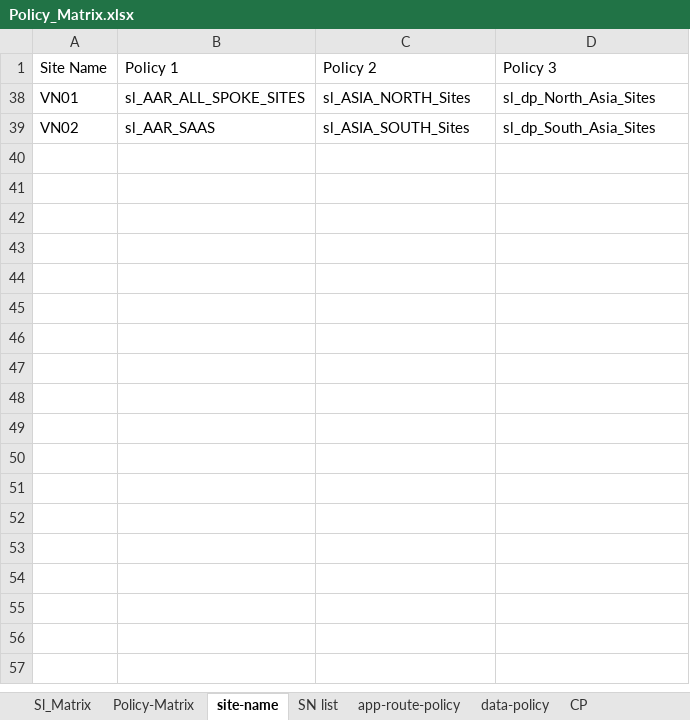
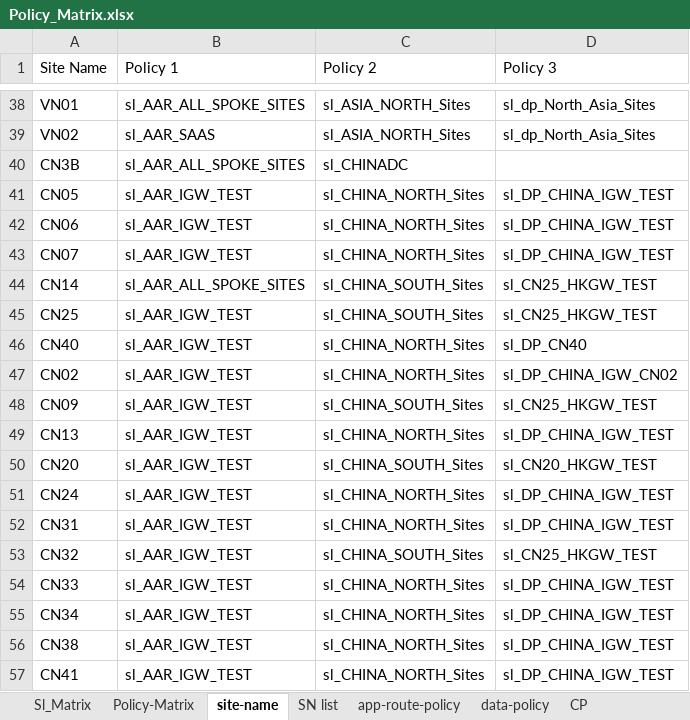
Before and after one commit to foxrylai/L-Oreal, an Excel workbook: vSmart/Ver 1.2/Policy_Matrix.xlsx, sheet site-name, drawn as a sheet; only a part is shown, gaps mark what is left out; values as stored, in another font and other column widths than the file's, no borders; table styles not drawn; the diff covers the shown part only; the diff names each change by its address in the sheet, - before the commit and + after, or states it on an @@ line.

Commit message:
VN02 Site list change

```diff
--- a/vSmart/Ver 1.2/Policy_Matrix.xlsx (sheet site-name)
+++ b/vSmart/Ver 1.2/Policy_Matrix.xlsx (sheet site-name)
-C39 (Policy 2): sl_ASIA_SOUTH_Sites
+C39 (Policy 2): sl_ASIA_NORTH_Sites
-D39 (Policy 3): sl_dp_South_Asia_Sites
+D39 (Policy 3): sl_dp_North_Asia_Sites
@@ row 40 unhidden: CN3B | sl_AAR_ALL_SPOKE_SITES | sl_CHINADC @@
@@ row 41 unhidden: CN05 | sl_AAR_IGW_TEST | sl_CHINA_NORTH_Sites | sl_DP_CHINA_IGW_TEST @@
@@ row 42 unhidden: CN06 | sl_AAR_IGW_TEST | sl_CHINA_NORTH_Sites | sl_DP_CHINA_IGW_TEST @@
@@ row 43 unhidden: CN07 | sl_AAR_IGW_TEST | sl_CHINA_NORTH_Sites | sl_DP_CHINA_IGW_TEST @@
@@ row 44 unhidden: CN14 | sl_AAR_ALL_SPOKE_SITES | sl_CHINA_SOUTH_Sites | sl_CN25_HKGW_TEST @@
@@ row 45 unhidden: CN25 | sl_AAR_IGW_TEST | sl_CHINA_SOUTH_Sites | sl_CN25_HKGW_TEST @@
@@ row 46 unhidden: CN40 | sl_AAR_IGW_TEST | sl_CHINA_NORTH_Sites | sl_DP_CN40 @@
@@ row 47 unhidden: CN02 | sl_AAR_IGW_TEST | sl_CHINA_NORTH_Sites | sl_DP_CHINA_IGW_CN02 @@
@@ row 48 unhidden: CN09 | sl_AAR_IGW_TEST | sl_CHINA_SOUTH_Sites | sl_CN25_HKGW_TEST @@
@@ row 49 unhidden: CN13 | sl_AAR_IGW_TEST | sl_CHINA_NORTH_Sites | sl_DP_CHINA_IGW_TEST @@
@@ row 50 unhidden: CN20 | sl_AAR_IGW_TEST | sl_CHINA_SOUTH_Sites | sl_CN20_HKGW_TEST @@
@@ row 51 unhidden: CN24 | sl_AAR_IGW_TEST | sl_CHINA_NORTH_Sites | sl_DP_CHINA_IGW_TEST @@
@@ row 52 unhidden: CN31 | sl_AAR_IGW_TEST | sl_CHINA_NORTH_Sites | sl_DP_CHINA_IGW_TEST @@
@@ row 53 unhidden: CN32 | sl_AAR_IGW_TEST | sl_CHINA_SOUTH_Sites | sl_CN25_HKGW_TEST @@
@@ row 54 unhidden: CN33 | sl_AAR_IGW_TEST | sl_CHINA_NORTH_Sites | sl_DP_CHINA_IGW_TEST @@
@@ row 55 unhidden: CN34 | sl_AAR_IGW_TEST | sl_CHINA_NORTH_Sites | sl_DP_CHINA_IGW_TEST @@
@@ row 56 unhidden: CN38 | sl_AAR_IGW_TEST | sl_CHINA_NORTH_Sites | sl_DP_CHINA_IGW_TEST @@
@@ row 57 unhidden: CN41 | sl_AAR_IGW_TEST | sl_CHINA_NORTH_Sites | sl_DP_CHINA_IGW_TEST @@
```
Also changed, not shown: 87 hidden or unhidden rows elsewhere in this sheet, sheet Sl_Matrix, sheet Site-list, sheet SN list, hidden cells, 1 other file.
